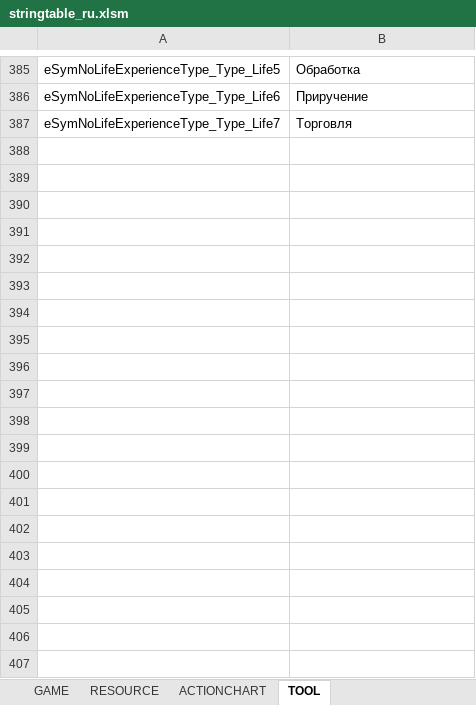
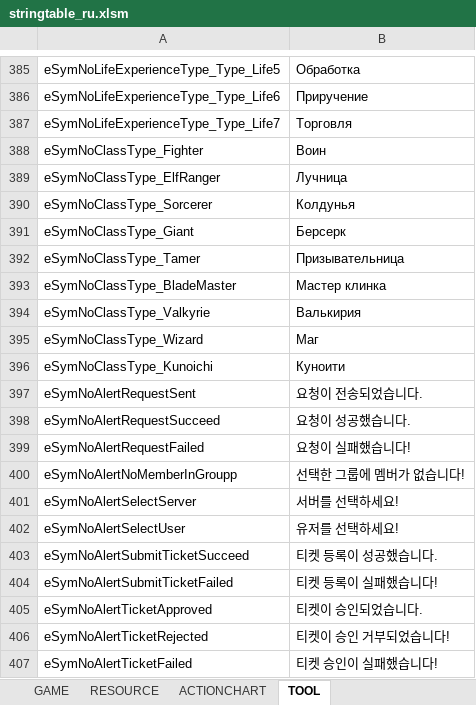
Before and after one commit to Lykii22/BDORUS, an Excel workbook: stringtable/ru/stringtable_ru.xlsm, sheet TOOL, drawn as a sheet; only a part is shown, gaps mark what is left out; values as stored, in another font and other column widths than the file's, no borders; the diff covers the shown part only; the diff names each change by its address in the sheet, - before the commit and + after, or states it on an @@ line.

```diff
--- a/stringtable/ru/stringtable_ru.xlsm (sheet TOOL)
+++ b/stringtable/ru/stringtable_ru.xlsm (sheet TOOL)
+row 388: eSymNoClassType_Fighter | Воин
+row 389: eSymNoClassType_ElfRanger | Лучница
+row 390: eSymNoClassType_Sorcerer | Колдунья
+row 391: eSymNoClassType_Giant | Берсерк
+row 392: eSymNoClassType_Tamer | Призывательница
+row 393: eSymNoClassType_BladeMaster | Мастер клинка
+row 394: eSymNoClassType_Valkyrie | Валькирия
+row 395: eSymNoClassType_Wizard | Маг
+row 396: eSymNoClassType_Kunoichi | Куноити
+row 397: eSymNoAlertRequestSent | 요청이 전송되었습니다.
+row 398: eSymNoAlertRequestSucceed | 요청이 성공했습니다.
+row 399: eSymNoAlertRequestFailed | 요청이 실패했습니다!
+row 400: eSymNoAlertNoMemberInGroupp | 선택한 그룹에 멤버가 없습니다!
+row 401: eSymNoAlertSelectServer | 서버를 선택하세요!
+row 402: eSymNoAlertSelectUser | 유저를 선택하세요!
+row 403: eSymNoAlertSubmitTicketSucceed | 티켓 등록이 성공했습니다.
+row 404: eSymNoAlertSubmitTicketFailed | 티켓 등록이 실패했습니다!
+row 405: eSymNoAlertTicketApproved | 티켓이 승인되었습니다.
+row 406: eSymNoAlertTicketRejected | 티켓이 승인 거부되었습니다!
+row 407: eSymNoAlertTicketFailed | 티켓 승인이 실패했습니다!
```
Also changed, not shown: 37 added rows elsewhere in this sheet, sheet RESOURCE, stringtable/ru/stringtable_cutscene_ru.xlsm, stringtable/ru/symbolnostringtable_ru.xlsm, 2 other files.
